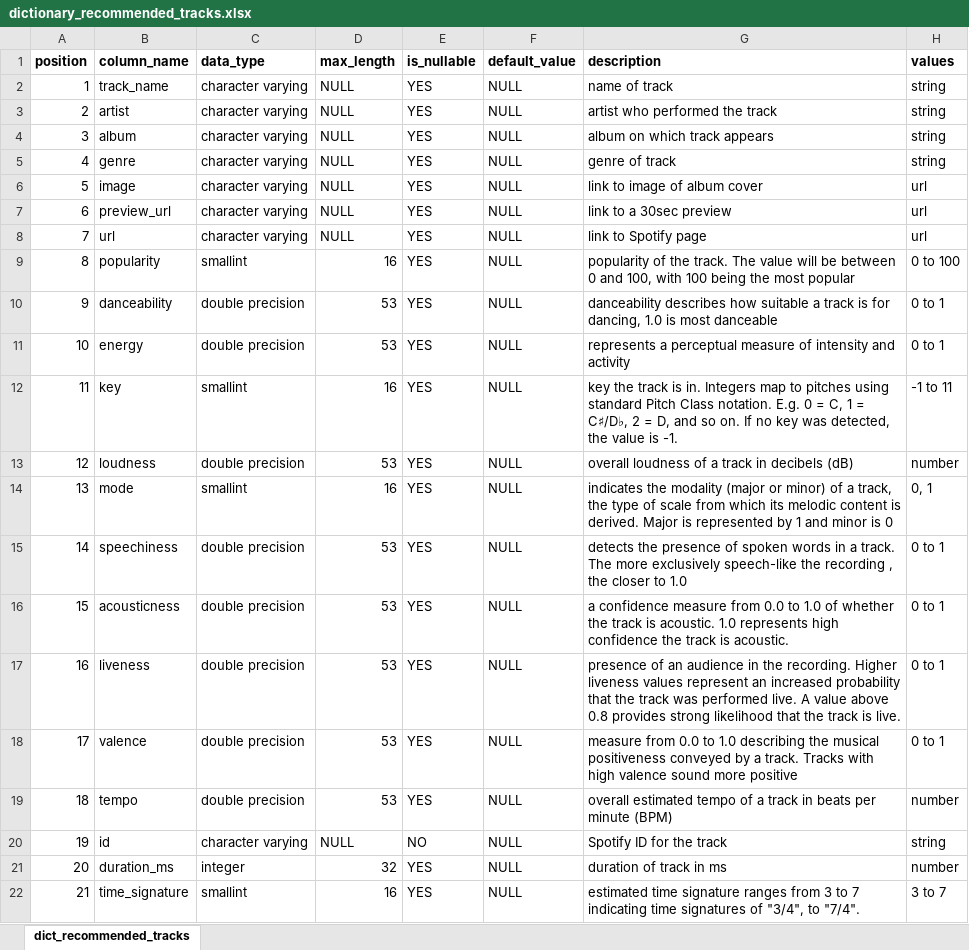
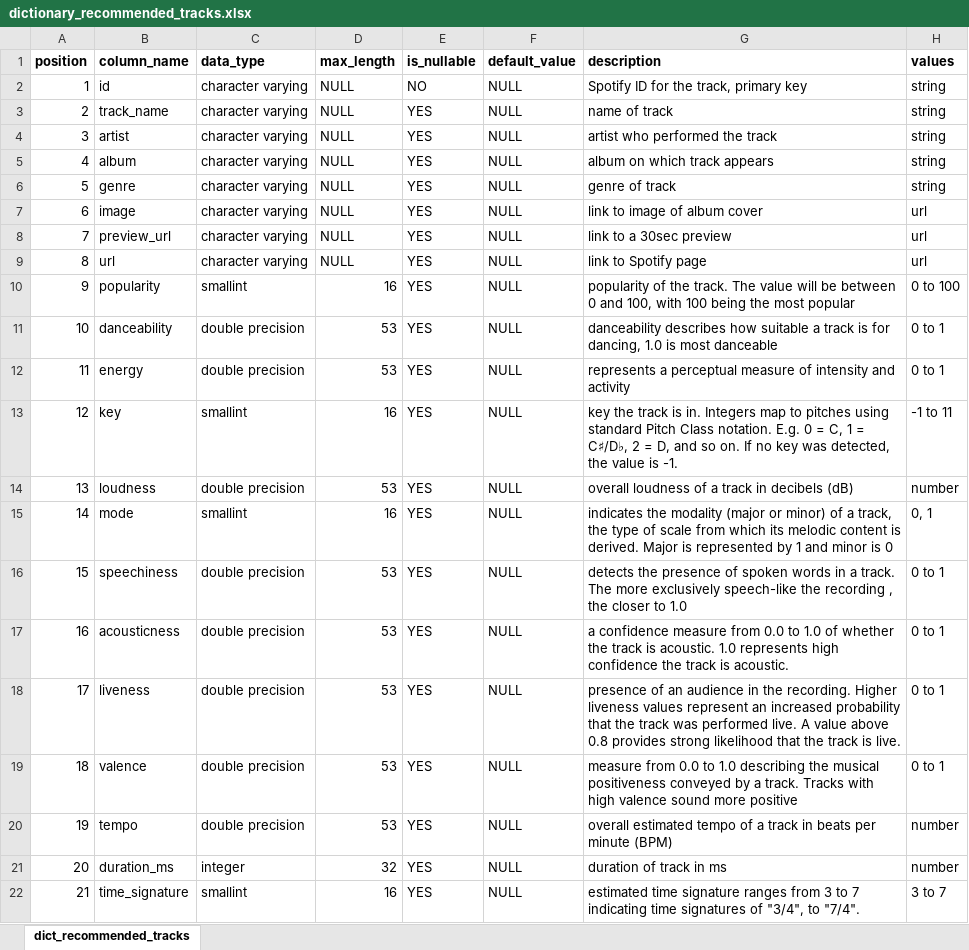
Before and after one commit to leepiau/music_mental_health, an Excel workbook: dictionary_recommended_tracks.xlsx, sheet dict_recommended_tracks, drawn as a sheet; values as stored, in another font and other column widths than the file's, no borders; removed rows and columns are numbered as before the commit, all else as after; the diff names each change by its address in the sheet, - before the commit and + after, or states it on an @@ line.

Commit message:
Add files via upload

```diff
--- a/dictionary_recommended_tracks.xlsx (sheet dict_recommended_tracks)
+++ b/dictionary_recommended_tracks.xlsx (sheet dict_recommended_tracks)
+row 2: 1 | id | character varying | NULL | NO | NULL | Spotify ID for the track, primary key | string
@@ column A (position) renumbered between rows 3 and 20 @@
-row 20: 19 | id | character varying | NULL | NO | NULL | Spotify ID for the track | string
```
